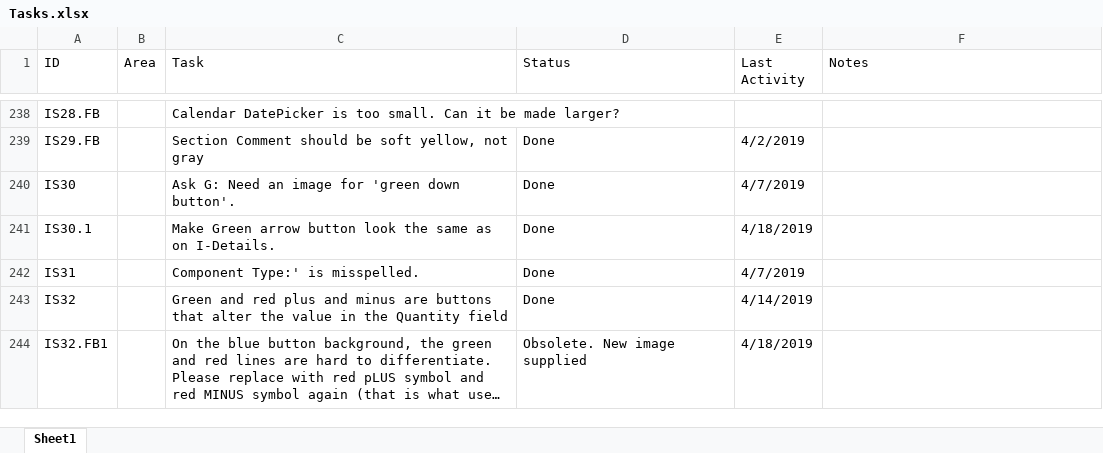
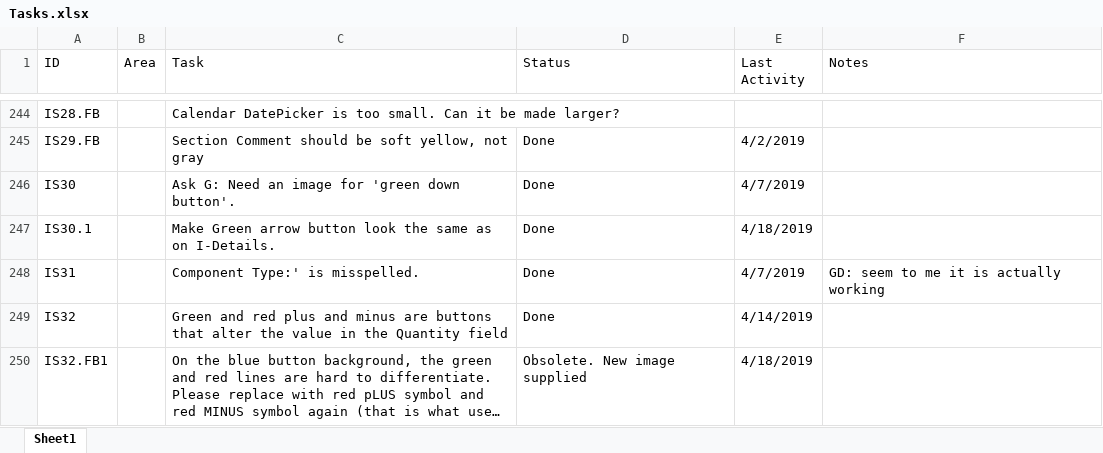
Before and after one commit to RichardHaggard/BDC, an Excel workbook: BDC_V1/BDC_V1/Documents/Tasks.xlsx, sheet Sheet1, drawn as a sheet; only a part is shown, gaps mark what is left out; long unchanged cells end in …; values as stored, in another font and other column widths than the file's, no cell formats; conditional formats not drawn; addresses are those after the commit; the diff covers the shown part only; the diff names each change by its address in the sheet, - before the commit and + after, or states it on an @@ line.

```diff
--- a/BDC_V1/BDC_V1/Documents/Tasks.xlsx (sheet Sheet1)
+++ b/BDC_V1/BDC_V1/Documents/Tasks.xlsx (sheet Sheet1)
-F248 (Notes): (empty)
+F248 (Notes): GD: seem to me it is actually working
```
Also changed, not shown: 14 added rows, 2 removed rows and 12 edited cells elsewhere in this sheet, cell formats, formulas that keep their value.
